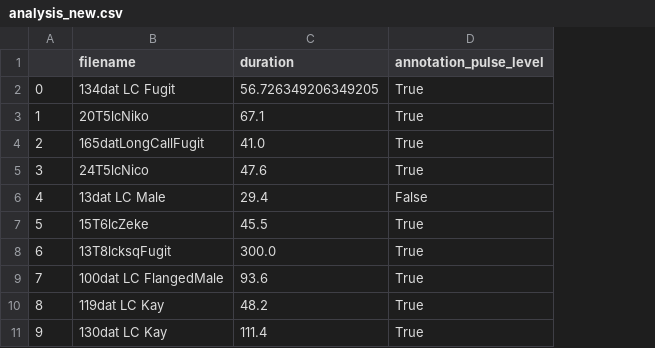
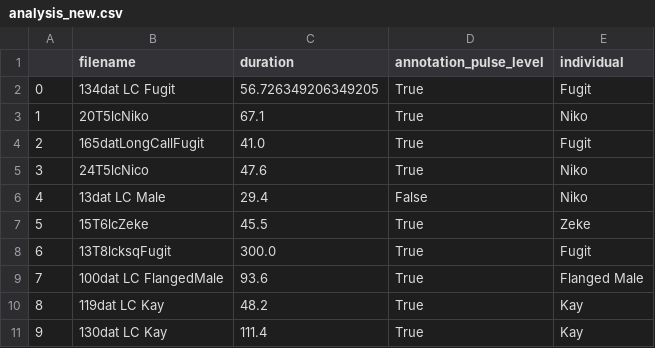
Before and after one commit to J22Melody/sed_great_ape, a CSV file: data_greatarc_longcall/analysis_new.csv, drawn as a sheet; only a part is shown; the diff names each change by its address in the sheet, - before the commit and + after, or states it on an @@ line.

```diff
--- a/data_greatarc_longcall/analysis_new.csv
+++ b/data_greatarc_longcall/analysis_new.csv
+column E (individual), rows 2-11: Fugit | Niko | Fugit | Niko | Niko | Zeke | Fugit | Flanged Male | Kay | Kay
```
Also changed, not shown: 6 other files.
